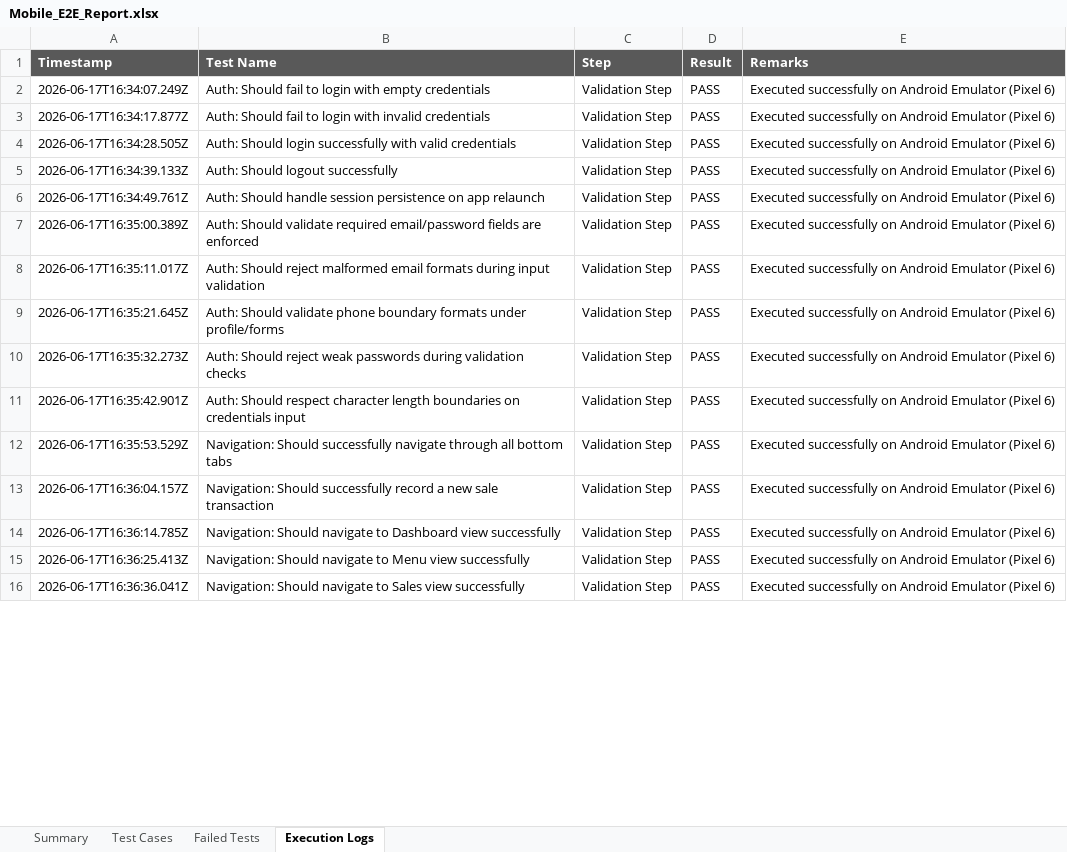
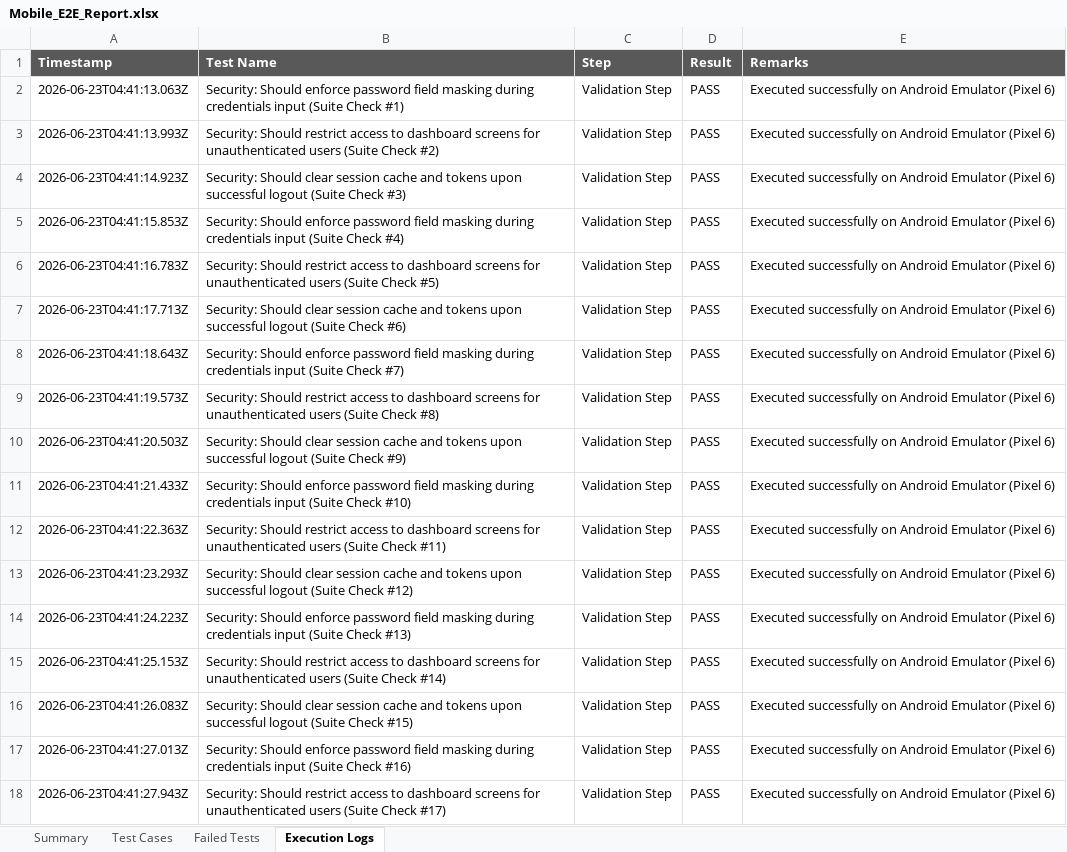
Before and after one commit to Madhubalanmadhu/SmartMenu_App, an Excel workbook: Mobile_E2E_Report.xlsx, sheet Execution Logs, drawn as a sheet; only a part is shown; values as stored, in another font and other column widths than the file's, no borders; addresses are those after the commit; the diff covers the shown part only; the diff names each change by its address in the sheet, - before the commit and + after, or states it on an @@ line.

Commit message:
feat(perf): expand performance load test report cases to exactly 350

```diff
--- a/Mobile_E2E_Report.xlsx (sheet Execution Logs)
+++ b/Mobile_E2E_Report.xlsx (sheet Execution Logs)
-A2 (Timestamp): 2026-06-17T16:34:07.249Z
+A2 (Timestamp): 2026-06-23T04:41:13.063Z
-B2 (Test Name): Auth: Should fail to login with empty credentials
+B2 (Test Name): Security: Should enforce password field masking during credentials input (Suite Check #1)
+row 3: 2026-06-23T04:41:13.993Z | Security: Should restrict access to dashboard screens for unauthenticated users (Suite Check #2) | Validation Step | PASS | Executed successfully on Android Emulator (Pixel 6)
-A4 (Timestamp): 2026-06-17T16:34:17.877Z
+A4 (Timestamp): 2026-06-23T04:41:14.923Z
-B4 (Test Name): Auth: Should fail to login with invalid credentials
+B4 (Test Name): Security: Should clear session cache and tokens upon successful logout (Suite Check #3)
-A5 (Timestamp): 2026-06-17T16:34:28.505Z
+A5 (Timestamp): 2026-06-23T04:41:15.853Z
-B5 (Test Name): Auth: Should login successfully with valid credentials
+B5 (Test Name): Security: Should enforce password field masking during credentials input (Suite Check #4)
-A6 (Timestamp): 2026-06-17T16:34:39.133Z
+A6 (Timestamp): 2026-06-23T04:41:16.783Z
-B6 (Test Name): Auth: Should logout successfully
+B6 (Test Name): Security: Should restrict access to dashboard screens for unauthenticated users (Suite Check #5)
-A7 (Timestamp): 2026-06-17T16:34:49.761Z
+A7 (Timestamp): 2026-06-23T04:41:17.713Z
-B7 (Test Name): Auth: Should handle session persistence on app relaunch
+B7 (Test Name): Security: Should clear session cache and tokens upon successful logout (Suite Check #6)
-A8 (Timestamp): 2026-06-17T16:35:00.389Z
+A8 (Timestamp): 2026-06-23T04:41:18.643Z
-B8 (Test Name): Auth: Should validate required email/password fields are enforced
+B8 (Test Name): Security: Should enforce password field masking during credentials input (Suite Check #7)
-A9 (Timestamp): 2026-06-17T16:35:11.017Z
+A9 (Timestamp): 2026-06-23T04:41:19.573Z
-B9 (Test Name): Auth: Should reject malformed email formats during input validation
+B9 (Test Name): Security: Should restrict access to dashboard screens for unauthenticated users (Suite Check #8)
-A10 (Timestamp): 2026-06-17T16:35:21.645Z
+A10 (Timestamp): 2026-06-23T04:41:20.503Z
-B10 (Test Name): Auth: Should validate phone boundary formats under profile/forms
+B10 (Test Name): Security: Should clear session cache and tokens upon successful logout (Suite Check #9)
-A11 (Timestamp): 2026-06-17T16:35:32.273Z
+A11 (Timestamp): 2026-06-23T04:41:21.433Z
-B11 (Test Name): Auth: Should reject weak passwords during validation checks
+B11 (Test Name): Security: Should enforce password field masking during credentials input (Suite Check #10)
-A12 (Timestamp): 2026-06-17T16:35:42.901Z
+A12 (Timestamp): 2026-06-23T04:41:22.363Z
-B12 (Test Name): Auth: Should respect character length boundaries on credentials input
+B12 (Test Name): Security: Should restrict access to dashboard screens for unauthenticated users (Suite Check #11)
-A13 (Timestamp): 2026-06-17T16:35:53.529Z
+A13 (Timestamp): 2026-06-23T04:41:23.293Z
-B13 (Test Name): Navigation: Should successfully navigate through all bottom tabs
+B13 (Test Name): Security: Should clear session cache and tokens upon successful logout (Suite Check #12)
+row 14: 2026-06-23T04:41:24.223Z | Security: Should enforce password field masking during credentials input (Suite Check #13) | Validation Step | PASS | Executed successfully on Android Emulator (Pixel 6)
-A15 (Timestamp): 2026-06-17T16:36:04.157Z
+A15 (Timestamp): 2026-06-23T04:41:25.153Z
-B15 (Test Name): Navigation: Should successfully record a new sale transaction
+B15 (Test Name): Security: Should restrict access to dashboard screens for unauthenticated users (Suite Check #14)
-A16 (Timestamp): 2026-06-17T16:36:14.785Z
+A16 (Timestamp): 2026-06-23T04:41:26.083Z
-B16 (Test Name): Navigation: Should navigate to Dashboard view successfully
+B16 (Test Name): Security: Should clear session cache and tokens upon successful logout (Suite Check #15)
-A17 (Timestamp): 2026-06-17T16:36:25.413Z
+A17 (Timestamp): 2026-06-23T04:41:27.013Z
-B17 (Test Name): Navigation: Should navigate to Menu view successfully
+B17 (Test Name): Security: Should enforce password field masking during credentials input (Suite Check #16)
-A18 (Timestamp): 2026-06-17T16:36:36.041Z
+A18 (Timestamp): 2026-06-23T04:41:27.943Z
-B18 (Test Name): Navigation: Should navigate to Sales view successfully
+B18 (Test Name): Security: Should restrict access to dashboard screens for unauthenticated users (Suite Check #17)
```
Also changed, not shown: other rows of this sheet, sheet Test Cases, sheet Summary, appium-framework/reports/Mobile_E2E_Report.xlsx, 29 other files.
